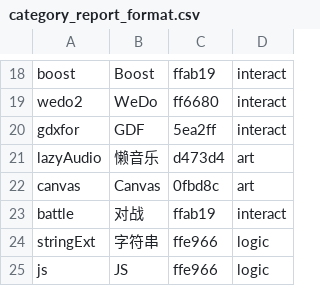
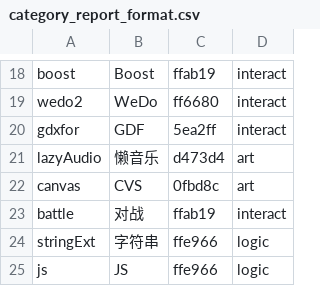
Before and after one commit to remyhuang03/sja-v3, a CSV file: doc/category_report_format.csv, drawn as a sheet; only a part is shown, gaps mark what is left out.

```diff
--- a/doc/category_report_format.csv
+++ b/doc/category_report_format.csv
@@ -21,3 +21,3 @@ gdxfor,GDF,5ea2ff,interact,
 lazyAudio,懒音乐,d473d4,art,
-canvas,Canvas,0fbd8c,art,
+canvas,CVS,0fbd8c,art,
 battle,对战,ffab19,interact,
```
Also changed, not shown: 3 other files.
